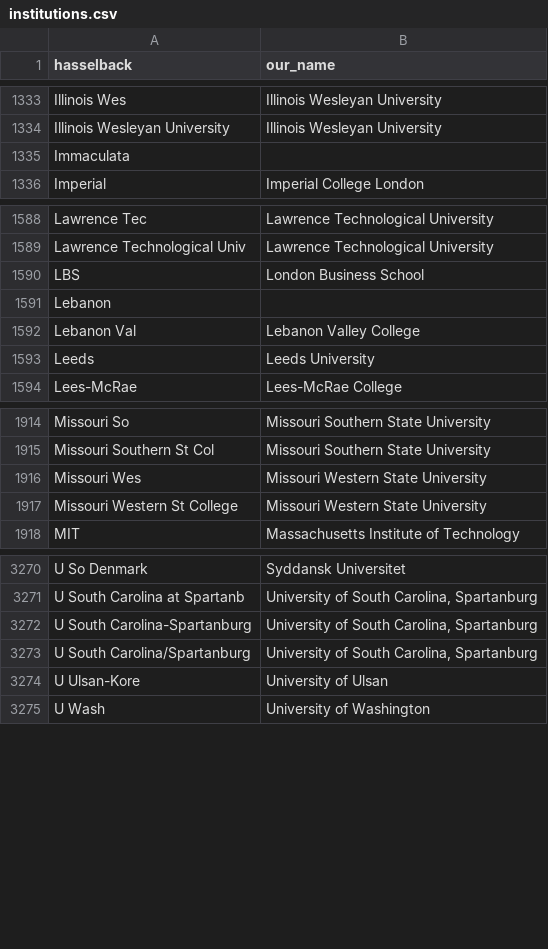
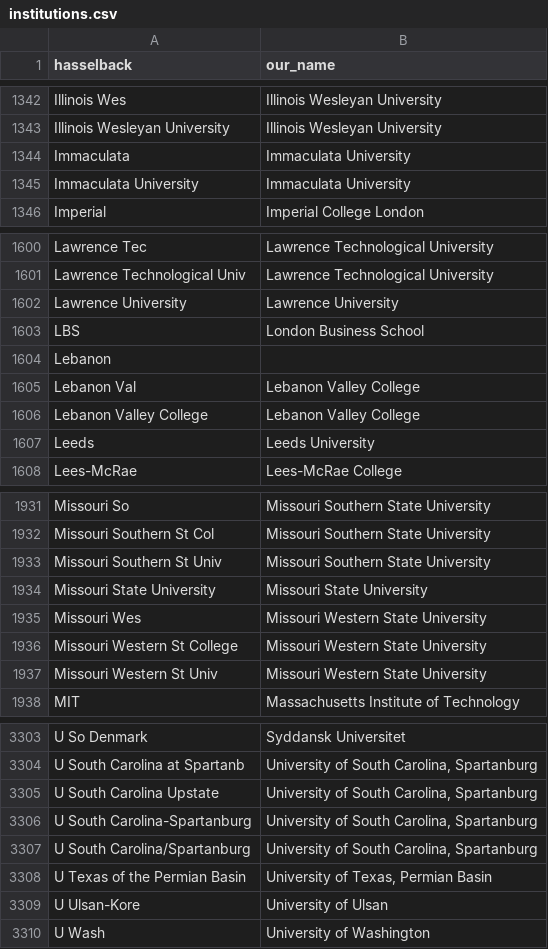
Before and after one commit to Michael-E-Rose/HasselbackFacultyRoster, a CSV file: mapping_files/institutions.csv, drawn as a sheet; only a part is shown, gaps mark what is left out; the diff covers the shown part only.

```diff
--- a/mapping_files/institutions.csv
+++ b/mapping_files/institutions.csv
@@ -1334,3 +1343,4 @@ Illinois Wes,Illinois Wesleyan University
 Illinois Wesleyan University,Illinois Wesleyan University
-Immaculata,
+Immaculata,Immaculata University
+Immaculata University,Immaculata University
 Imperial,Imperial College London
@@ -1589,2 +1601,3 @@ Lawrence Tec,Lawrence Technological University
 Lawrence Technological Univ,Lawrence Technological University
+Lawrence University,Lawrence University
 LBS,London Business School
@@ -1592,2 +1605,3 @@ Lebanon,
 Lebanon Val,Lebanon Valley College
+Lebanon Valley College,Lebanon Valley College
 Leeds,Leeds University
@@ -1915,4 +1932,7 @@ Missouri So,Missouri Southern State University
 Missouri Southern St Col,Missouri Southern State University
+Missouri Southern St Univ,Missouri Southern State University
+Missouri State University,Missouri State University
 Missouri Wes,Missouri Western State University
 Missouri Western St College,Missouri Western State University
+Missouri Western St Univ,Missouri Western State University
 MIT,Massachusetts Institute of Technology
@@ -3271,4 +3304,6 @@ U So Denmark,Syddansk Universitet
 U South Carolina at Spartanb,"University of South Carolina, Spartanburg"
+U South Carolina Upstate,"University of South Carolina, Spartanburg"
 U South Carolina-Spartanburg,"University of South Carolina, Spartanburg"
 U South Carolina/Spartanburg,"University of South Carolina, Spartanburg"
+U Texas of the Permian Basin,"University of Texas, Permian Basin"
 U Ulsan-Kore,University of Ulsan
```
Also changed, not shown: 33 added rows and 3 edited cells elsewhere in this file, 5 other files.
